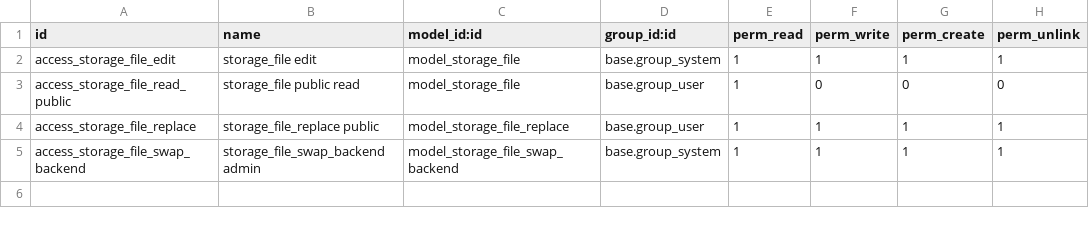
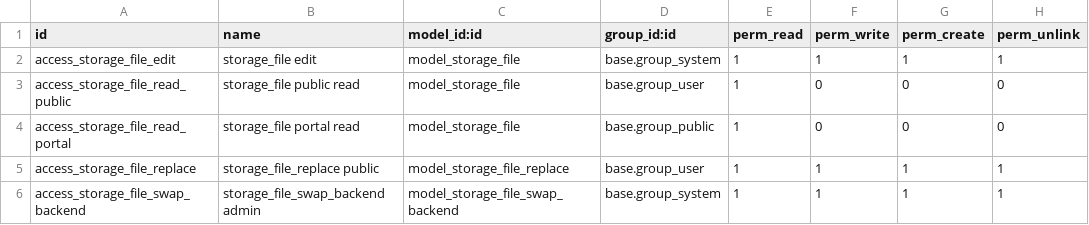
Before and after one commit to OCA/storage, a CSV file: storage_file/security/ir.model.access.csv, drawn as a sheet; the diff names each change by its address in the sheet, - before the commit and + after, or states it on an @@ line.

Commit message:
[IMP] storage_file: allow viewing external files via Odoo
For the case of private files stored externally it might be necessary
to view the file via Odoo directly because you can avoid to setup a private CDN
with complex authentication (eg: token, vpn, etc).

In this way, the files can be proxied by the controller.

```diff
--- a/storage_file/security/ir.model.access.csv
+++ b/storage_file/security/ir.model.access.csv
+row 4: access_storage_file_read_portal | storage_file portal read | model_storage_file | base.group_public | 1 | 0 | 0 | 0
```
Also changed, not shown: 7 other files.
